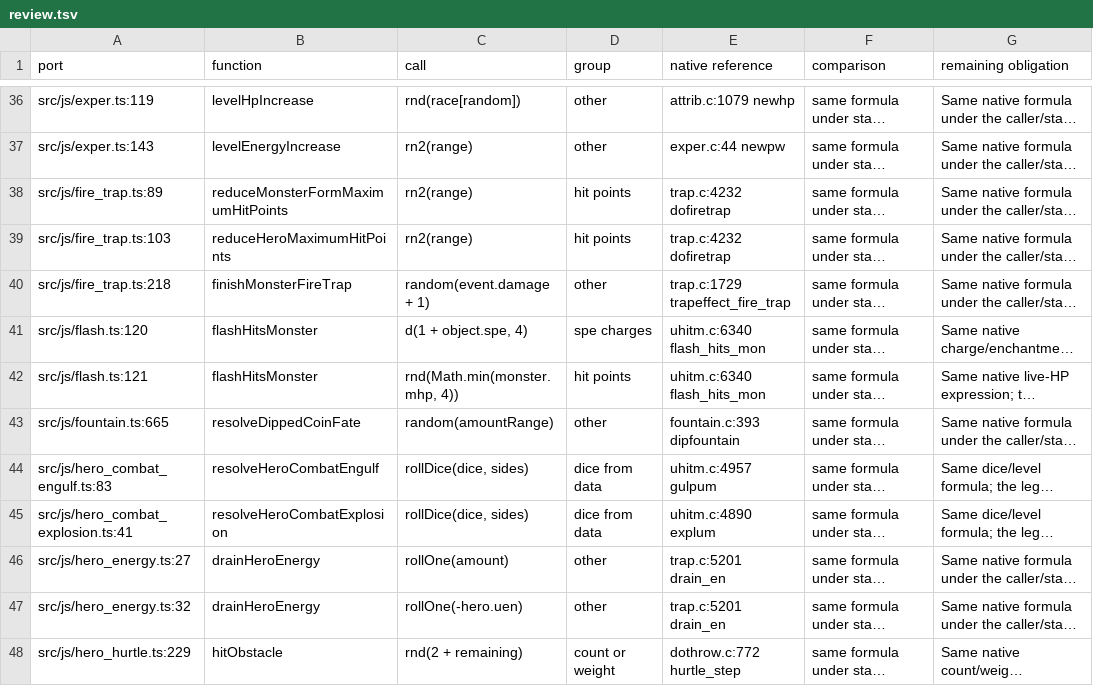
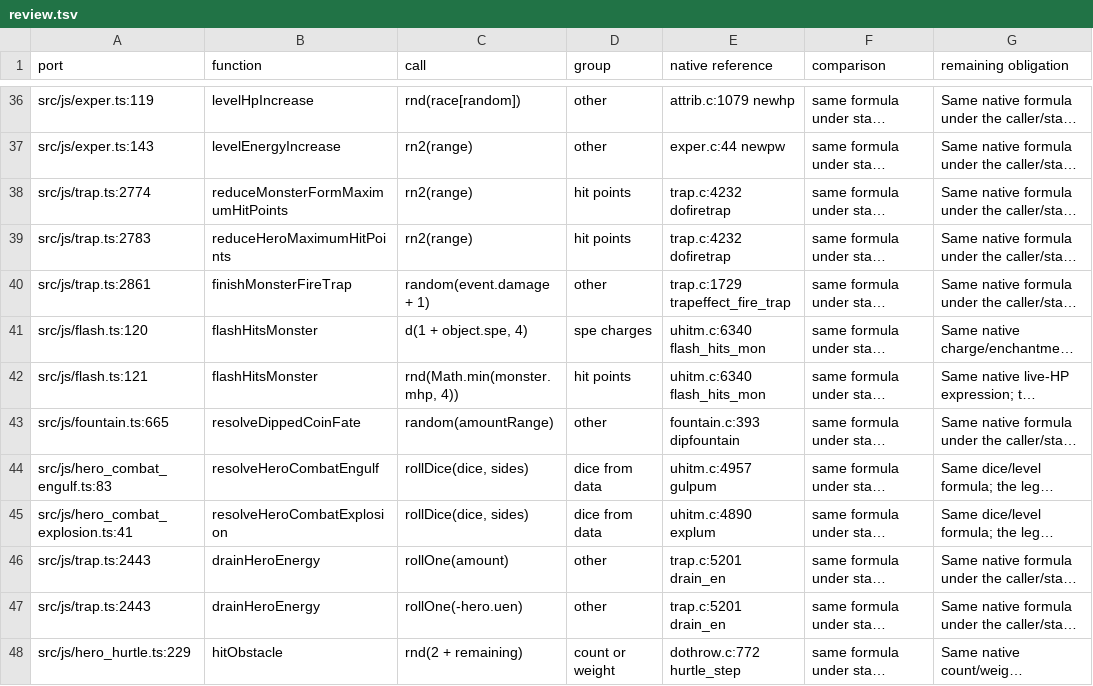
Before and after one commit to daoa0601/teleport-contest, a TSV file: verification/callsites/review.tsv, drawn as a sheet; only a part is shown, gaps mark what is left out; long unchanged cells end in …; the diff names each change by its address in the sheet, - before the commit and + after, or states it on an @@ line.

Commit message:
Repoint callsite review locations after the trap.c fold

```diff
--- a/verification/callsites/review.tsv
+++ b/verification/callsites/review.tsv
-A38 (port): src/js/fire_trap.ts:89
+A38 (port): src/js/trap.ts:2774
-A39 (port): src/js/fire_trap.ts:103
+A39 (port): src/js/trap.ts:2783
-A40 (port): src/js/fire_trap.ts:218
+A40 (port): src/js/trap.ts:2861
-A46 (port): src/js/hero_energy.ts:27
+A46 (port): src/js/trap.ts:2443
-A47 (port): src/js/hero_energy.ts:32
+A47 (port): src/js/trap.ts:2443
```
